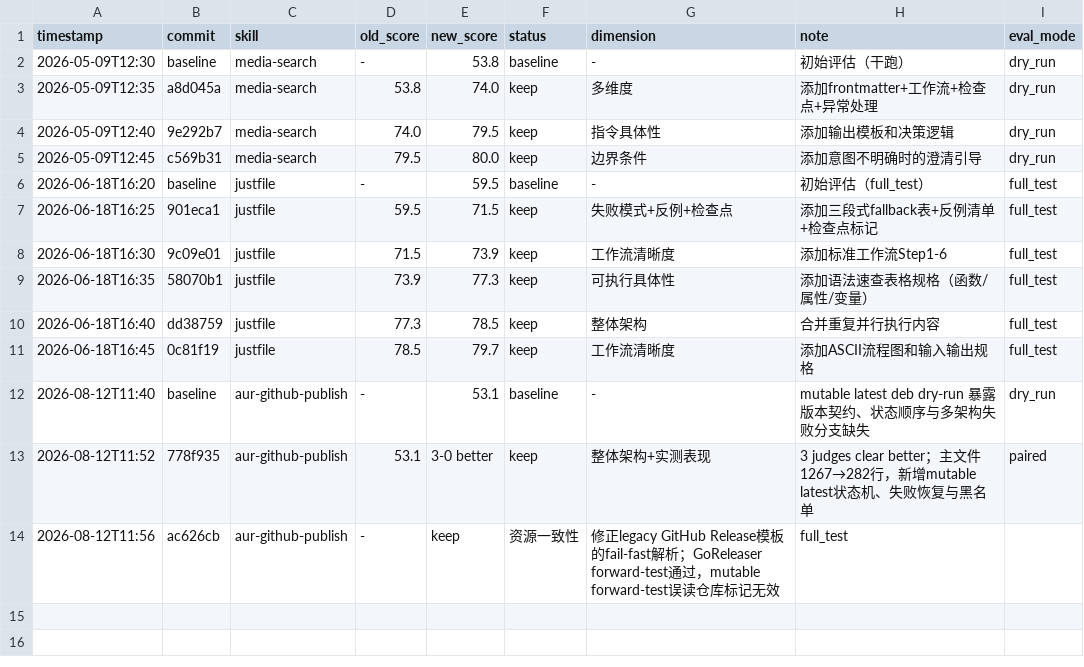
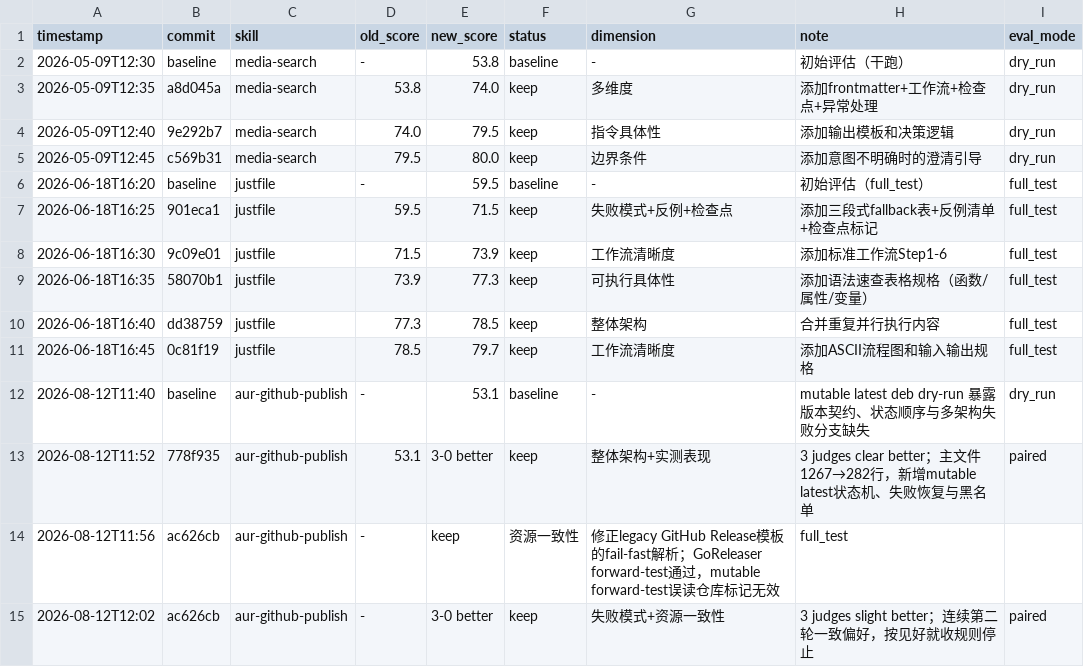
Before and after one commit to czyt/claude-skills, a TSV file: .claude/skills/darwin-skill/results.tsv, drawn as a sheet; the diff names each change by its address in the sheet, - before the commit and + after, or states it on an @@ line.

Commit message:
Preserve the Darwin verdict and visual optimization evidence
A second unanimous paired round found only a slight improvement, triggering the diminishing-returns stop rule. The result card makes the retained changes and evaluation strength auditable.

Constraint: Playwright was unavailable; Chromium headless generated the fallback PNG

Confidence: high

Scope-risk: narrow

Tested: 3-0 paired round two; Chromium screenshot; visual inspection at 900x1120

```diff
--- a/.claude/skills/darwin-skill/results.tsv
+++ b/.claude/skills/darwin-skill/results.tsv
+row 15: 2026-08-12T12:02 | ac626cb | aur-github-publish | - | 3-0 better | keep | 失败模式+资源一致性 | 3 judges slight better；连续第二轮一致偏好，按见好就收规则停止 | paired
```
Also changed, not shown: 2 other files.
